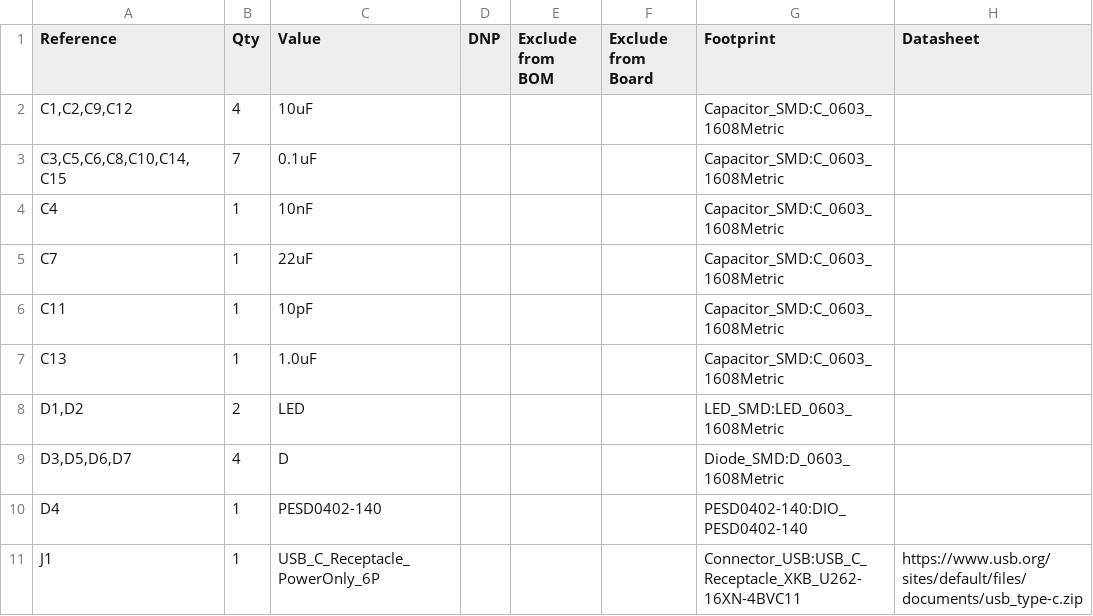
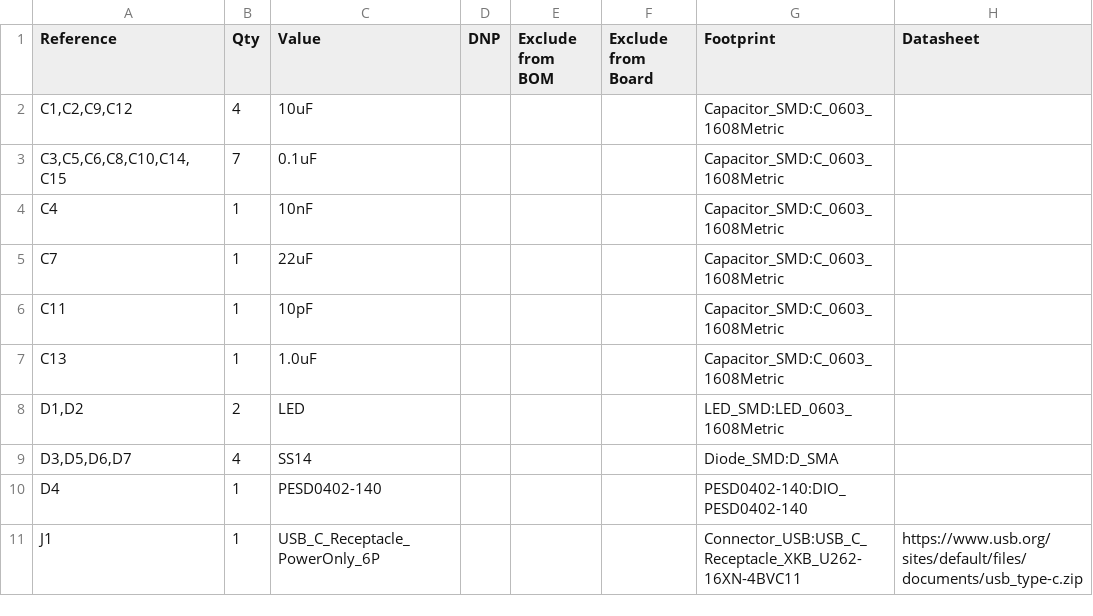
Before and after one commit to Sheep26/ScholDigi, a CSV file: ScholDigi.csv, drawn as a sheet; only a part is shown.

```diff
--- a/ScholDigi.csv
+++ b/ScholDigi.csv
@@ -8,3 +8,3 @@
 "D1,D2","2","LED","","","","LED_SMD:LED_0603_1608Metric",""
-"D3,D5,D6,D7","4","D","","","","Diode_SMD:D_0603_1608Metric",""
+"D3,D5,D6,D7","4","SS14","","","","Diode_SMD:D_SMA",""
 "D4","1","PESD0402-140","","","","PESD0402-140:DIO_PESD0402-140",""
```
Also changed, not shown: 1 other file.
